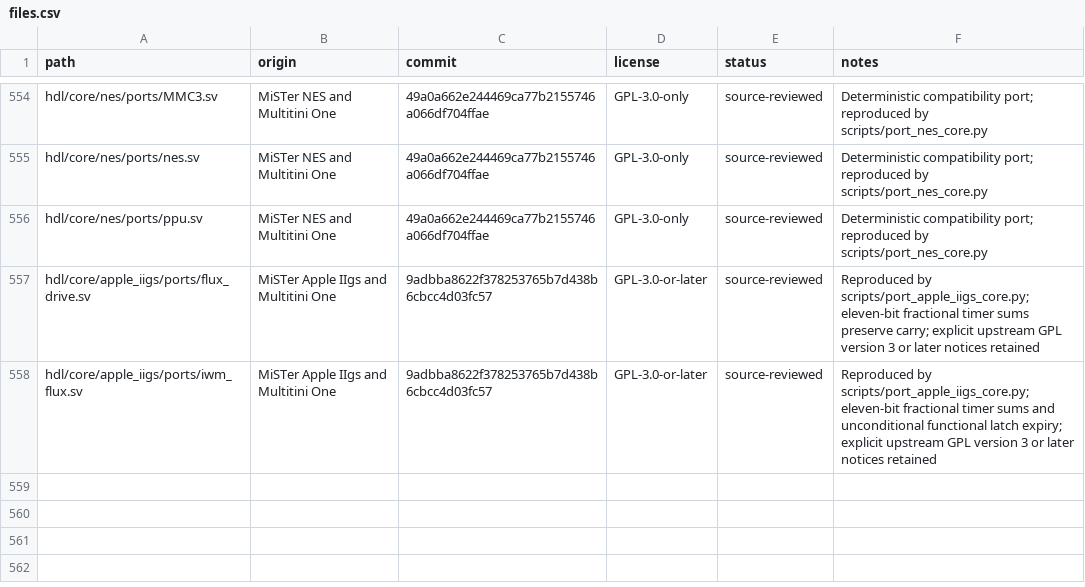
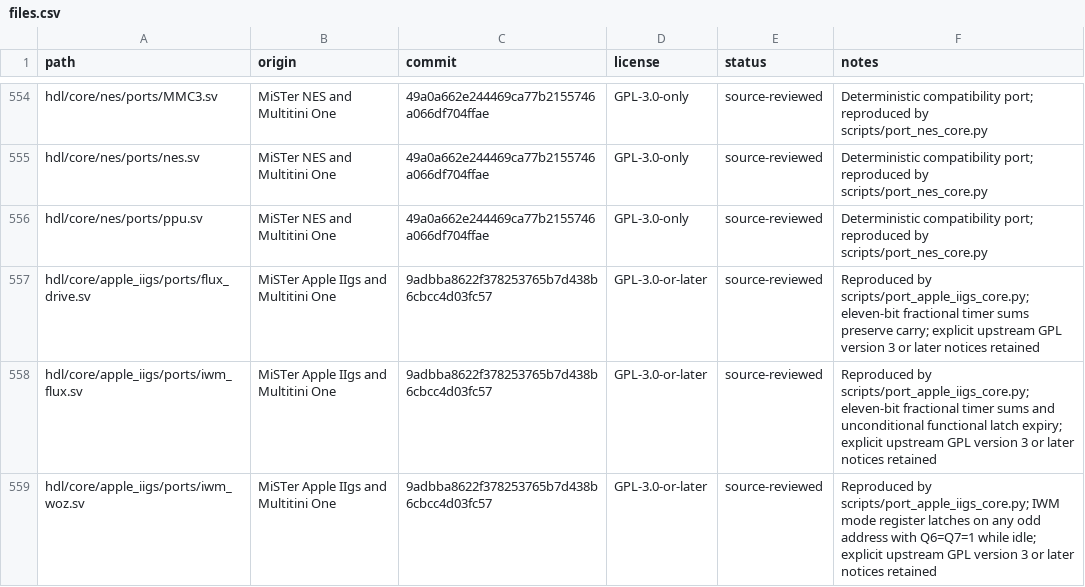
Before and after one commit to hasseily/multitini-one, a CSV file: licenses/files.csv, drawn as a sheet; only a part is shown, gaps mark what is left out.

```diff
--- a/licenses/files.csv
+++ b/licenses/files.csv
@@ -558 +558,2 @@ hdl/core/apple_iigs/ports/flux_drive.sv,MiSTer Apple IIgs and Multitini One,9adb
 hdl/core/apple_iigs/ports/iwm_flux.sv,MiSTer Apple IIgs and Multitini One,9adbba8622f378253765b7d438b6cbcc4d03fc57,GPL-3.0-or-later,source-reviewed,Reproduced by scripts/port_apple_iigs_core.py; eleven-bit fractional timer sums and unconditional functional latch expiry; explicit upstream GPL version 3 or later notices retained
+hdl/core/apple_iigs/ports/iwm_woz.sv,MiSTer Apple IIgs and Multitini One,9adbba8622f378253765b7d438b6cbcc4d03fc57,GPL-3.0-or-later,source-reviewed,Reproduced by scripts/port_apple_iigs_core.py; IWM mode register latches on any odd address with Q6=Q7=1 while idle; explicit upstream GPL version 3 or later notices retained
```
Also changed, not shown: 39 other files.
